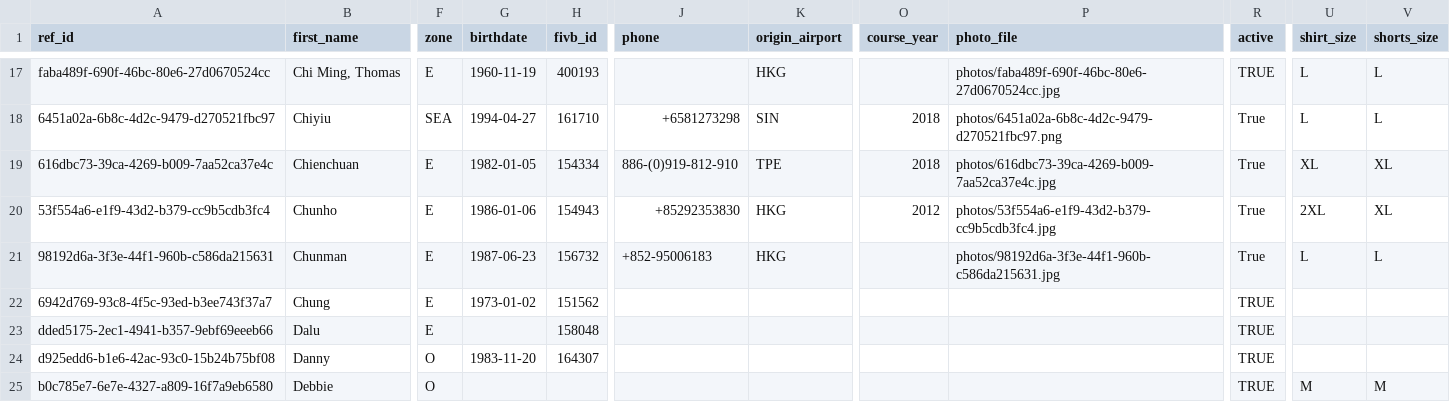
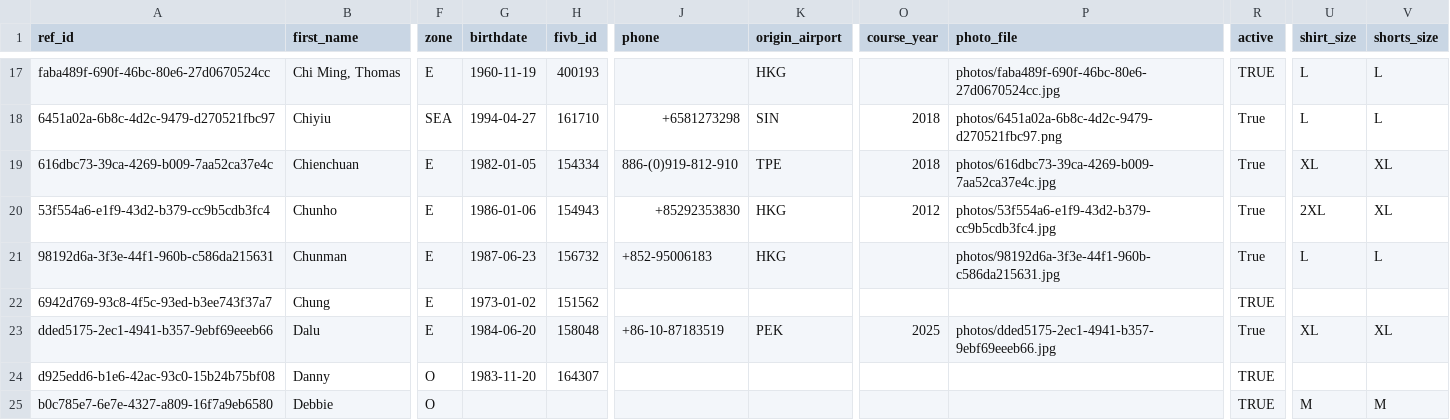
Before and after one commit to avcbeach/referee-database, a CSV file: data/referees.csv, drawn as a sheet; only a part is shown, gaps mark what is left out; the diff names each change by its address in the sheet, - before the commit and + after, or states it on an @@ line.

Commit message:
Update referees.csv via referee app

```diff
--- a/data/referees.csv
+++ b/data/referees.csv
-G23 (birthdate): (empty)
+G23 (birthdate): 1984-06-20
-J23 (phone): (empty)
+J23 (phone): +86-10-87183519
-K23 (origin_airport): (empty)
+K23 (origin_airport): PEK
-O23 (course_year): (empty)
+O23 (course_year): 2025
-P23 (photo_file): (empty)
+P23 (photo_file): photos/dded5175-2ec1-4941-b357-9ebf69eeeb66.jpg
-R23 (active): TRUE
+R23 (active): True
-U23 (shirt_size): (empty)
+U23 (shirt_size): XL
-V23 (shorts_size): (empty)
+V23 (shorts_size): XL
```
